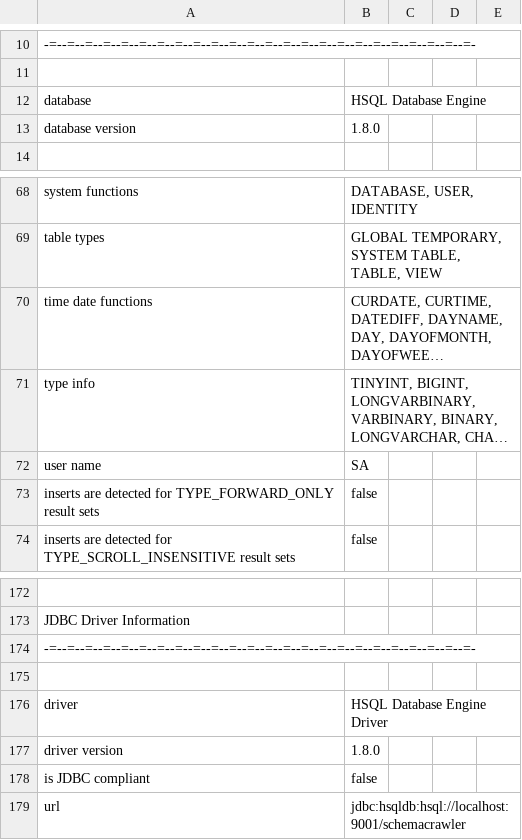
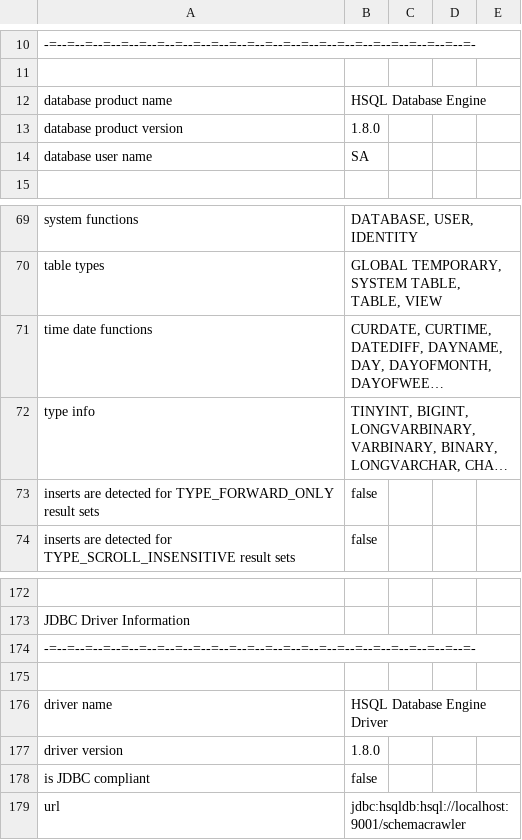
Before and after one commit to eliask/schemacrawler, a CSV file: schemacrawler-site/src/site/resources/snapshot-examples/snapshot.csv, drawn as a sheet; only a part is shown, gaps mark what is left out; long unchanged cells end in …; removed rows and columns are numbered as before the commit, all else as after; the diff names each change by its address in the sheet, - before the commit and + after, or states it on an @@ line.

Commit message:
Adding user name property
git-svn-id: svn://svn.code.sf.net/p/schemacrawler/code/trunk@1284 3243f2e7-4e1b-42d2-9742-d984016aa316

```diff
--- a/schemacrawler-site/src/site/resources/snapshot-examples/snapshot.csv
+++ b/schemacrawler-site/src/site/resources/snapshot-examples/snapshot.csv
-A12: database
+A12: database product name
-A13: database version
+A13: database product version
+row 14: database user name | SA
-row 72: user name | SA
-A176: driver
+A176: driver name
```
Also changed, not shown: 8 other files.
